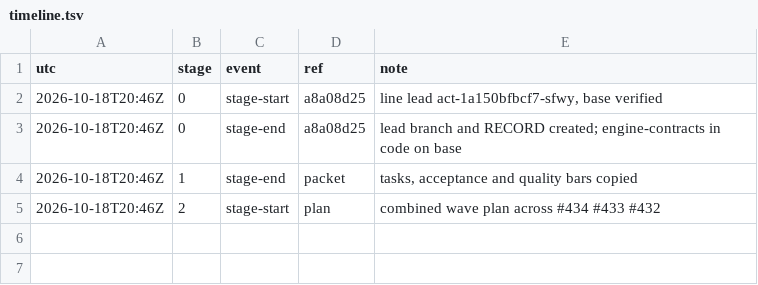
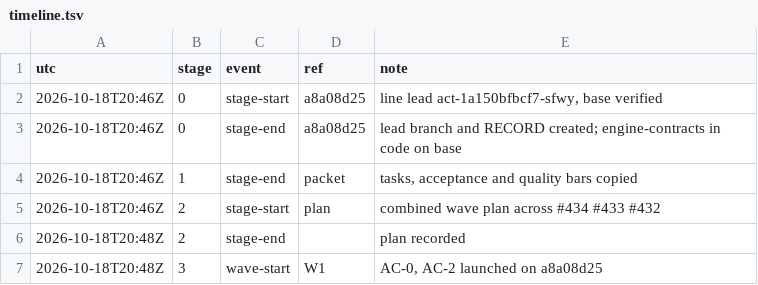
Before and after one commit to qbtrix/creative-core, a TSV file: docs/leads/affine-composite/timeline.tsv, drawn as a sheet.

Commit message:
docs(lead): affine-composite stage 3, wave 1 launched

```diff
--- a/docs/leads/affine-composite/timeline.tsv
+++ b/docs/leads/affine-composite/timeline.tsv
@@ -5 +5,3 @@ utc	stage	event	ref	note
 2026-10-18T20:46Z	2	stage-start	plan	combined wave plan across #434 #433 #432
+2026-10-18T20:48Z	2	stage-end		plan recorded
+2026-10-18T20:48Z	3	wave-start	W1	AC-0, AC-2 launched on a8a08d25
```
Also changed, not shown: 1 other file.
